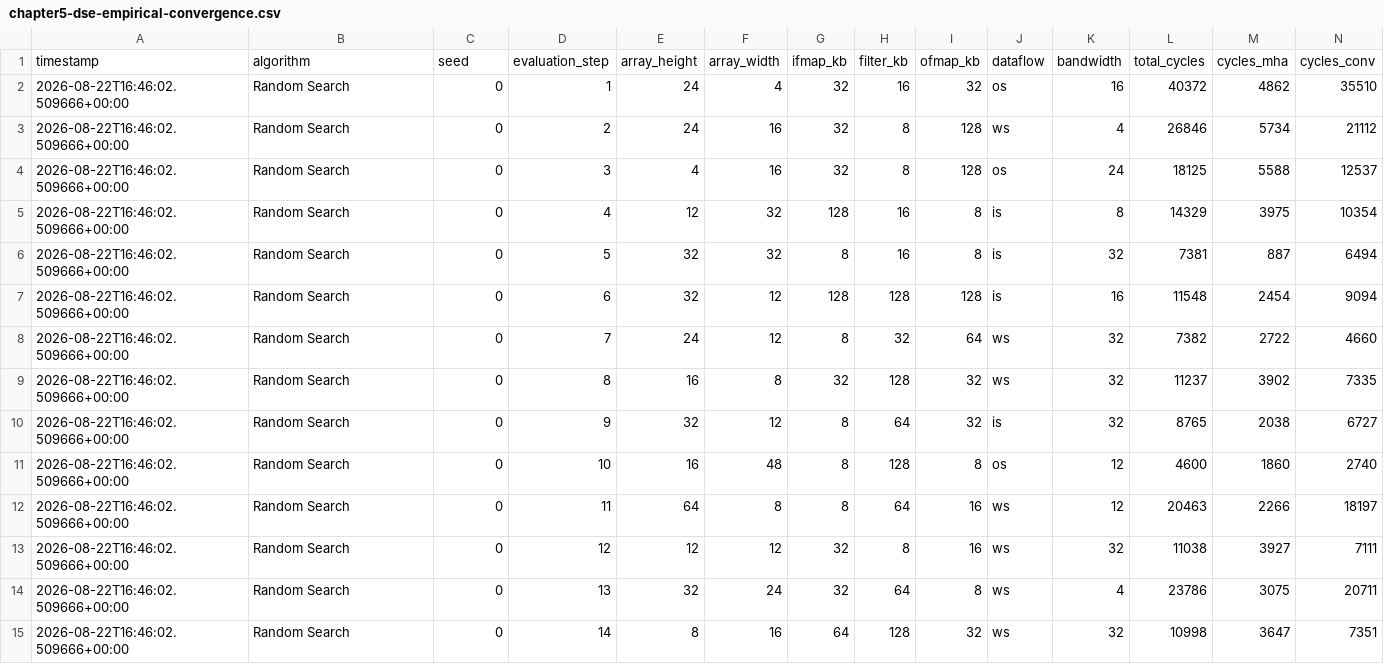
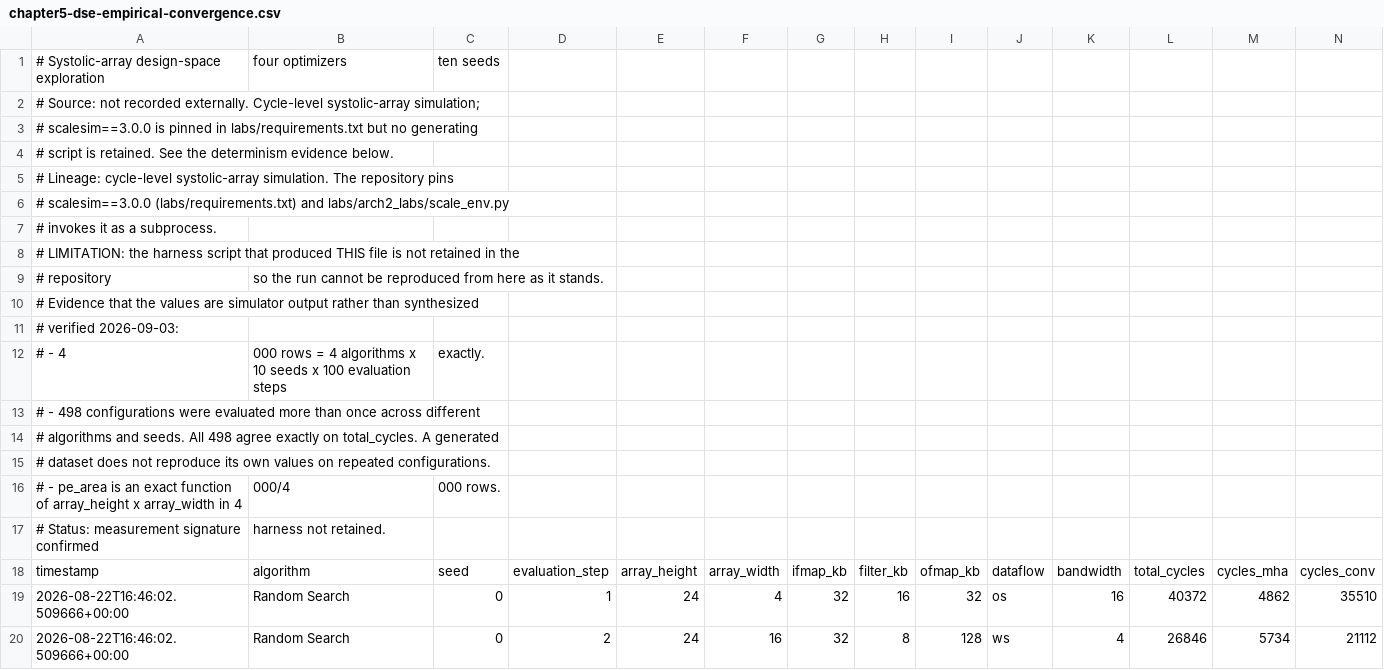
Before and after one commit to harvard-edge/arch2, a CSV file: data/source-receipts/chapter5-dse-empirical-convergence.csv, drawn as a sheet; only a part is shown; the shorter side is filled out with more unchanged rows; rows hold the shown columns only; the diff names each change by its address in the sheet, - before the commit and + after, or states it on an @@ line.

Commit message:
Finish the receipt audit: every dataset now has a recorded, checked source
Completes the open item the trace document named. All 64 datasets are
classified; 0 provenance violations and 0 receipts without a recorded source.

Six receipts had no recorded provenance but did have their raw upstream download
retained under data/source-receipts/sources/. Rather than assert a source from
the file's shape, each derivation was re-verified against the raw copy and the
result written into the header:

  chapter11-task-horizon          26/26 values and dates match metr-time-horizon.yaml
  chapter1-swebench-verified      35/35 scores match epoch-benchmarks.csv exactly
  chapter2-training-compute       529/529 rows trace to epoch-notable-models.csv
  chapter10-hardware-efficiency   151/151 rows trace to epoch-ml-hardware.csv
  chapter1-accelerator-landscape  180/180 on (label, power, peak) in LAICS 2025
  chapter1-reuther-precision-...  180/180 by company in LAICS 2025

Three receipts show the internal structure of real tool output but no harness
survives, so their headers now say that instead of implying reproducibility. The
strongest evidence is in the DSE data: 498 configurations were evaluated more
than once across different optimizers and seeds, and all 498 agree exactly on
total cycles, which a generated dataset does not do. The DRAM receipt satisfies
pe_count == rows*cols and bursts == hits+empty+conflicts in 40/40 rows.

Three constructed illustrations moved to data/synthetic/ and were unpublished.
None was cited and none claimed to be measured, but a file in a directory named
source-receipts asserts something these could not support. The physical
verification funnel is the instructive case: it names Verilator, SVA, OpenSTA
and OpenROAD beside counts no tool produced, which is the same shape as the AST
receipt, caught before it reached a reader.

Three receipts assert a source they do not record (MLPerf rounds without
submission IDs, CV32E40P and Ibex bug counts without an issue list). Flagged in
place with instructions not to cite them until the upstream identifiers exist.

Also corrected a scope error: chapter6-eda-runtime-variance SeedIndex enumerates
150 distinct ABC pass sequences, not random seeds, so it measures recipe
sensitivity and cannot support a run-to-run nondeterminism claim.

validate_provenance.py: 64 datasets, 0 violations, 0 unprovenanced.
validate_figure_provenance.py: 83 figures, 0 violations.
arch2 check precommit: 13/13.

```diff
--- a/data/source-receipts/chapter5-dse-empirical-convergence.csv
+++ b/data/source-receipts/chapter5-dse-empirical-convergence.csv
+row 1: # Systolic-array design-space exploration | four optimizers | ten seeds
+row 2: # Source: not recorded externally. Cycle-level systolic-array simulation;
+row 3: # scalesim==3.0.0 is pinned in labs/requirements.txt but no generating
+row 4: # script is retained. See the determinism evidence below.
+row 5: # Lineage: cycle-level systolic-array simulation. The repository pins
+row 6: # scalesim==3.0.0 (labs/requirements.txt) and labs/arch2_labs/scale_env.py
+row 7: # invokes it as a subprocess.
+row 8: # LIMITATION: the harness script that produced THIS file is not retained in the
+row 9: # repository | so the run cannot be reproduced from here as it stands.
+row 10: # Evidence that the values are simulator output rather than synthesized
+row 11: # verified 2026-09-03:
+row 12: # - 4 | 000 rows = 4 algorithms x 10 seeds x 100 evaluation steps | exactly.
+row 13: # - 498 configurations were evaluated more than once across different
+row 14: # algorithms and seeds. All 498 agree exactly on total_cycles. A generated
+row 15: # dataset does not reproduce its own values on repeated configurations.
+row 16: # - pe_area is an exact function of array_height x array_width in 4 | 000/4 | 000 rows.
+row 17: # Status: measurement signature confirmed | harness not retained.
```
Also changed, not shown: data/source-receipts/chapter10-mlperf-coevolution.csv, data/source-receipts/chapter2-llm-inference-pareto.csv, 23 other files.
